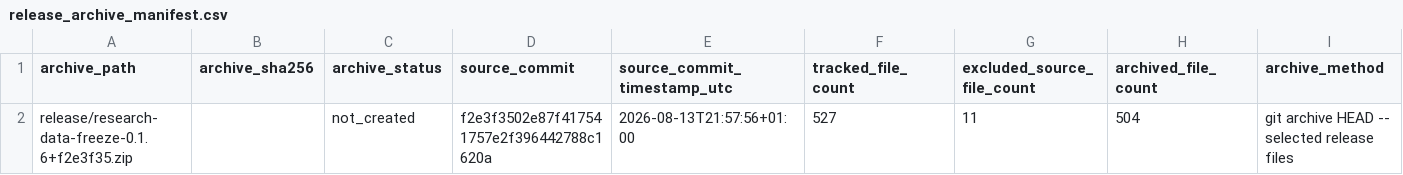
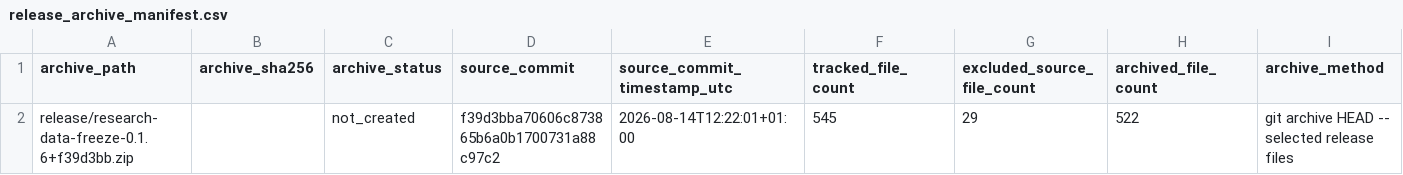
Before and after one commit to DiogoRibeiro7/portugal-external-growth-1960-1973, a CSV file: results/releases/current/release_archive_manifest.csv, drawn as a sheet; only a part is shown; removed rows and columns are numbered as before the commit, all else as after; rows hold the shown columns only; the diff names each change by its address in the sheet, - before the commit and + after, or states it on an @@ line.

```diff
--- a/results/releases/current/release_archive_manifest.csv
+++ b/results/releases/current/release_archive_manifest.csv
-row 2: release/research-data-freeze-0.1.6+f2e3f35.zip |  | not_created | f2e3f3502e87f417541757e2f396442788c1620a | 2026-08-13T21:57:56+01:00 | 527 | 11 | 504 | git archive HEAD -- selected release files
+row 2: release/research-data-freeze-0.1.6+f39d3bb.zip |  | not_created | f39d3bba70606c873865b6a0b1700731a88c97c2 | 2026-08-14T12:22:01+01:00 | 545 | 29 | 522 | git archive HEAD -- selected release files
```
Also changed, not shown: results/manifests/current_manifest.csv, results/releases/current/final_result_table_provenance.csv, 12 other files.
